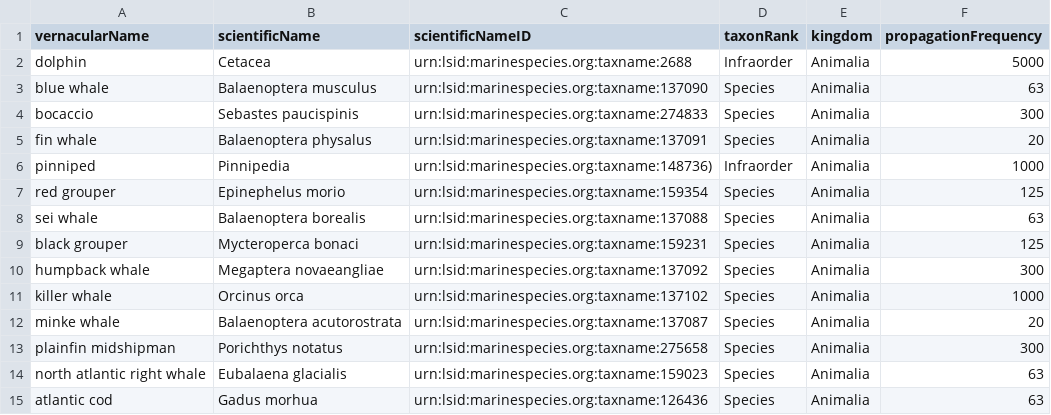
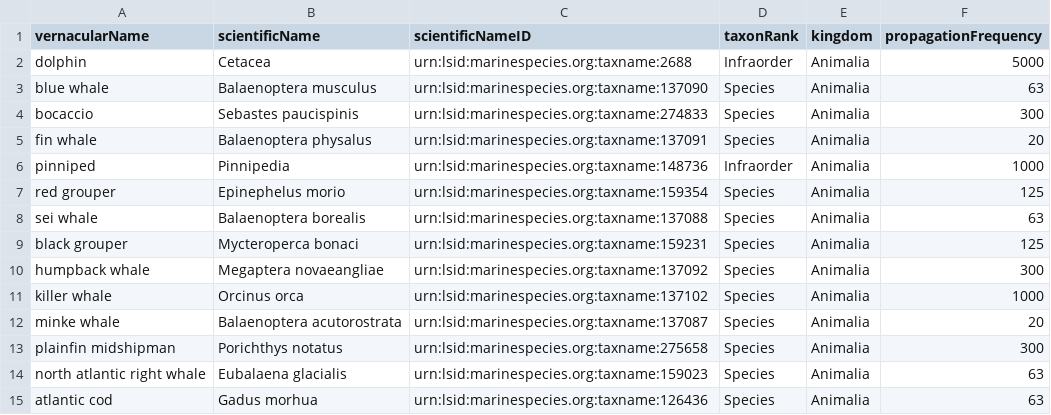
Before and after one commit to ioos/bio_data_guide, a CSV file: datasets/SanctSound/SanctSound_SpeciesLookupTable.csv, drawn as a sheet.

Commit message:
addressing errors with scientificNameID adding aphiaID checker

```diff
--- a/datasets/SanctSound/SanctSound_SpeciesLookupTable.csv
+++ b/datasets/SanctSound/SanctSound_SpeciesLookupTable.csv
@@ -5,3 +5,3 @@ bocaccio,Sebastes paucispinis,urn:lsid:marinespecies.org:taxname:274833,Species,
 fin whale,Balaenoptera physalus,urn:lsid:marinespecies.org:taxname:137091,Species,Animalia,20
-pinniped,Pinnipedia,urn:lsid:marinespecies.org:taxname:148736),Infraorder,Animalia,1000
+pinniped,Pinnipedia,urn:lsid:marinespecies.org:taxname:148736,Infraorder,Animalia,1000
 red grouper,Epinephelus morio,urn:lsid:marinespecies.org:taxname:159354,Species,Animalia,125
```
Also changed, not shown: 2 other files.
